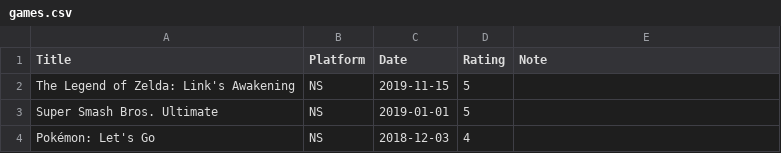
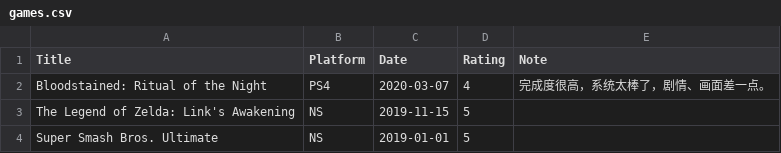
Before and after one commit to gujiaxi/gujiaxi.github.io, a CSV file: _data/games.csv, drawn as a sheet; only a part is shown; the shorter side is filled out with more unchanged rows.

```diff
--- a/_data/games.csv
+++ b/_data/games.csv
@@ -1,2 +1,3 @@
 Title,Platform,Date,Rating,Note
+Bloodstained: Ritual of the Night,PS4,2020-03-07,4,完成度很高，系统太棒了，剧情、画面差一点。
 The Legend of Zelda: Link's Awakening,NS,2019-11-15,5,
```
Also changed, not shown: _data/books.csv.
